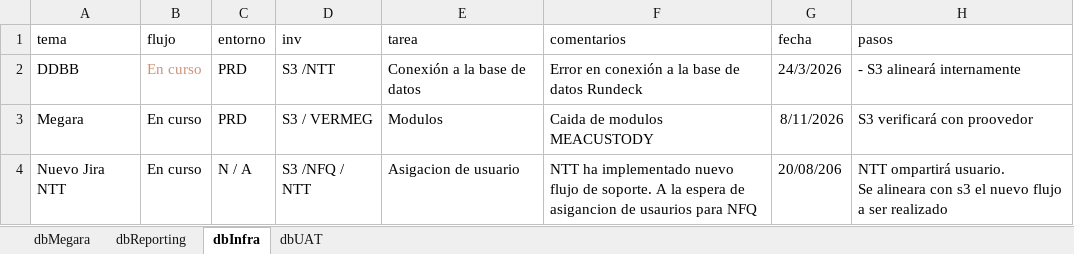
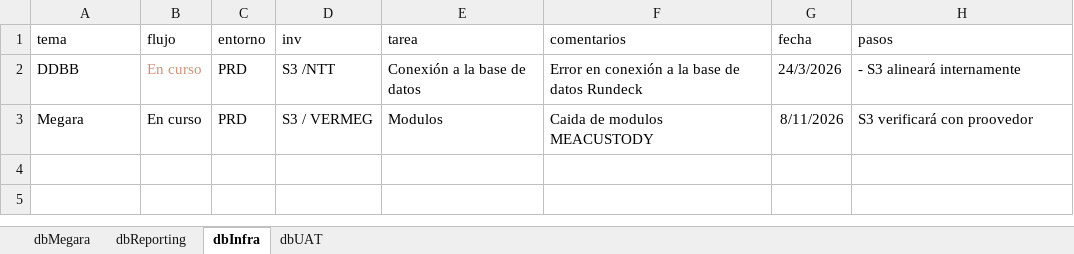
Before and after one commit to MarcoPichardoNFQ/status, an Excel workbook: dashboard_data_template.xlsx, sheet dbInfra, drawn as a sheet; values as stored, in another font and other column widths than the file's, no borders; ↵ is a line break in a cell; the diff names each change by its address in the sheet, - before the commit and + after, or states it on an @@ line.

```diff
--- a/dashboard_data_template.xlsx (sheet dbInfra)
+++ b/dashboard_data_template.xlsx (sheet dbInfra)
-row 4: Nuevo Jira NTT | En curso | N / A | S3 /NFQ / NTT | Asigacion de usuario | NTT ha implementado nuevo flujo de soporte. A la espera de asigancion de usaurios para NFQ | 20/08/206 | NTT ompartirá usuario. ↵ Se alineara con s3 el nuevo flujo a ser realizado
```
Also changed, not shown: sheet dbMegara, sheet dbReporting, 2 other files.
